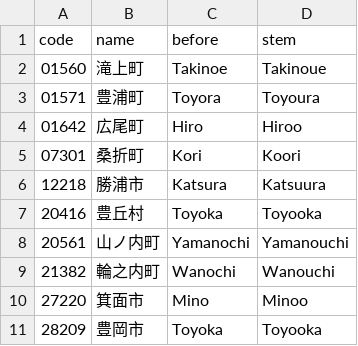
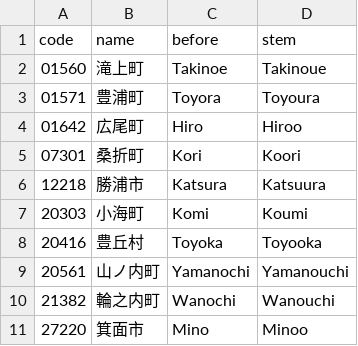
Before and after one commit to vivastack-labs/vivastack-build-maps, a CSV file: geo/sources/romaji-fixes.csv, drawn as a sheet; only a part is shown; the shorter side is filled out with more unchanged rows; the diff names each change by its address in the sheet, - before the commit and + after, or states it on an @@ line.

```diff
--- a/geo/sources/romaji-fixes.csv
+++ b/geo/sources/romaji-fixes.csv
+row 7: 20303 | 小海町 | Komi | Koumi
```
Also changed, not shown: 11 other files.
